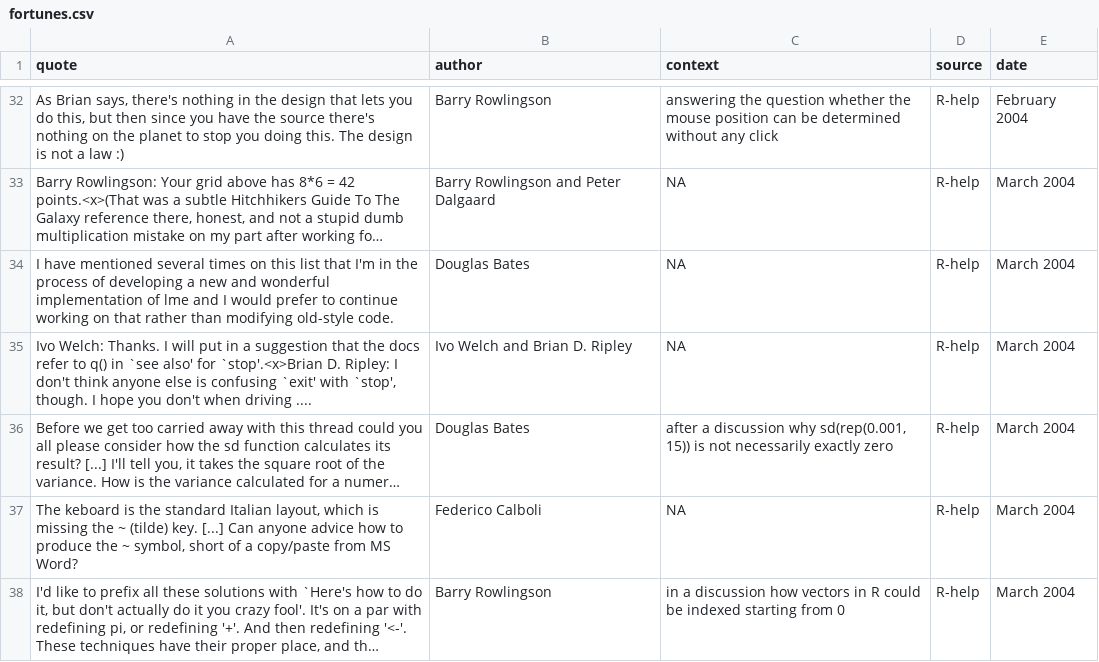
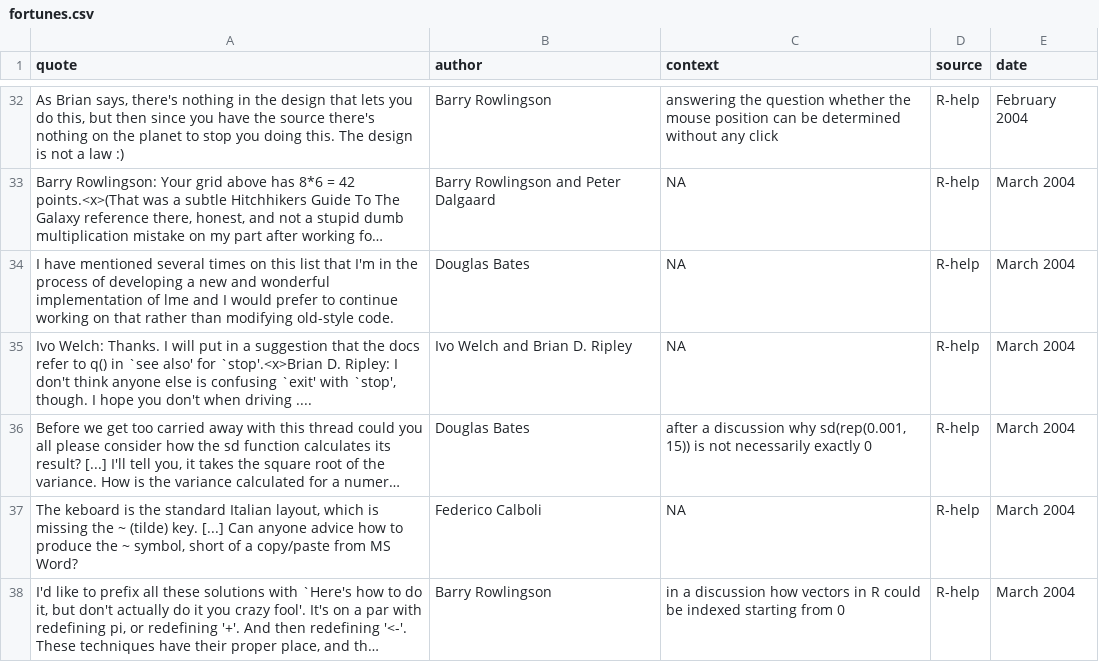
Before and after one commit to rforge/fortunes, a CSV file: trunk/inst/fortunes/fortunes.csv, drawn as a sheet; only a part is shown, gaps mark what is left out; long unchanged cells end in …; the diff names each change by its address in the sheet, - before the commit and + after, or states it on an @@ line.

Commit message:
*** empty log message ***
git-svn-id: svn://svn.r-forge.r-project.org/svnroot/fortunes@36 edb9625f-4e0d-4859-8d74-9fd3b1da38cb

```diff
--- a/trunk/inst/fortunes/fortunes.csv
+++ b/trunk/inst/fortunes/fortunes.csv
-C36 (context): …necessarily exactly zero
+C36 (context): …necessarily exactly 0
```
